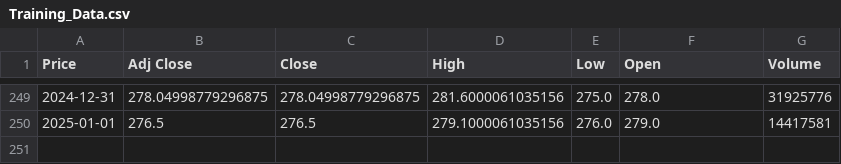
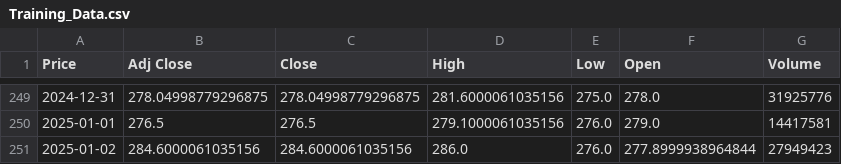
Before and after one commit to Shahu-22/Python, a CSV file: Training_Data.csv, drawn as a sheet; only a part is shown, gaps mark what is left out; the diff names each change by its address in the sheet, - before the commit and + after, or states it on an @@ line.

```diff
--- a/Training_Data.csv
+++ b/Training_Data.csv
+row 251: 2025-01-02 | 284.6000061035156 | 284.6000061035156 | 286.0 | 276.0 | 277.8999938964844 | 27949423
```
Also changed, not shown: NewData.csv, Testing_data.csv, 2 other files.
